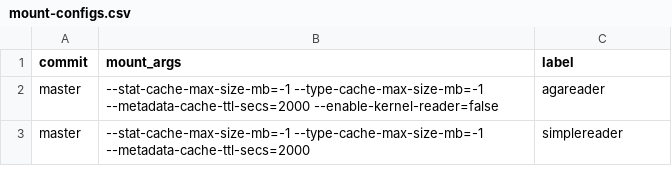
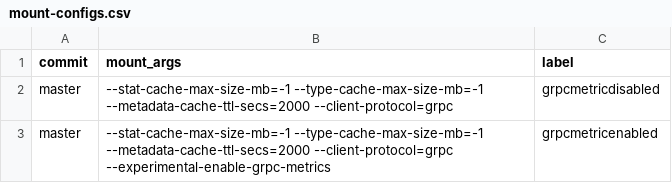
Before and after one commit to GoogleCloudPlatform/gcsfuse-tools, a CSV file: distributed-micro-benchmarking/test-suites/base/mount-configs.csv, drawn as a sheet.

Commit message:
gRPC metrics perf testing

```diff
--- a/distributed-micro-benchmarking/test-suites/base/mount-configs.csv
+++ b/distributed-micro-benchmarking/test-suites/base/mount-configs.csv
@@ -1,3 +1,3 @@
 commit,mount_args,label
-master,"--stat-cache-max-size-mb=-1 --type-cache-max-size-mb=-1 --metadata-cache-ttl-secs=2000 --enable-kernel-reader=false",agareader
-master,"--stat-cache-max-size-mb=-1 --type-cache-max-size-mb=-1 --metadata-cache-ttl-secs=2000",simplereader
+master,"--stat-cache-max-size-mb=-1 --type-cache-max-size-mb=-1 --metadata-cache-ttl-secs=2000 --client-protocol=grpc",grpcmetricdisabled
+master,"--stat-cache-max-size-mb=-1 --type-cache-max-size-mb=-1 --metadata-cache-ttl-secs=2000 --client-protocol=grpc --experimental-enable-grpc-metrics",grpcmetricenabled
```
Also changed, not shown: 1 other file.
